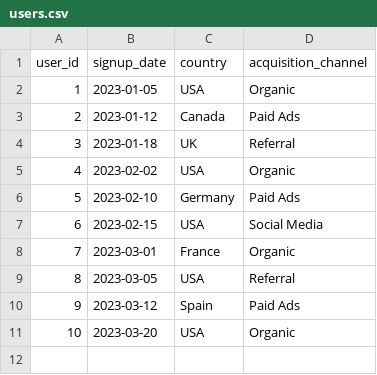
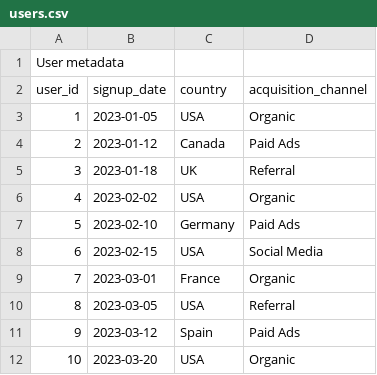
Before and after one commit to Liana1973/retention-cohort-analysis, a CSV file: data/users.csv, drawn as a sheet; the diff names each change by its address in the sheet, - before the commit and + after, or states it on an @@ line.

Commit message:
Update users.csv

```diff
--- a/data/users.csv
+++ b/data/users.csv
+row 1: User metadata
```
